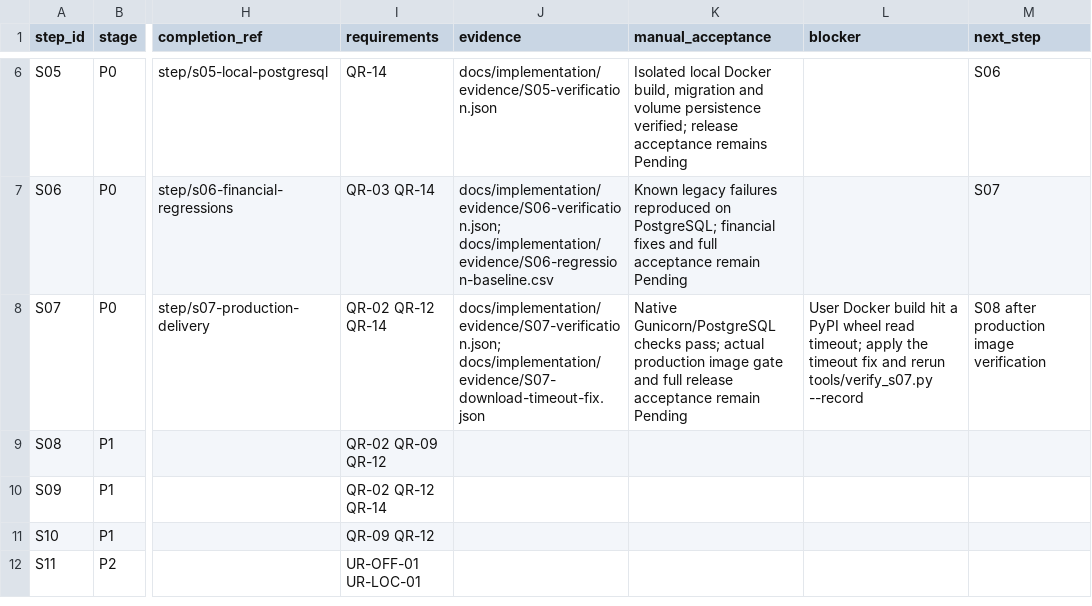
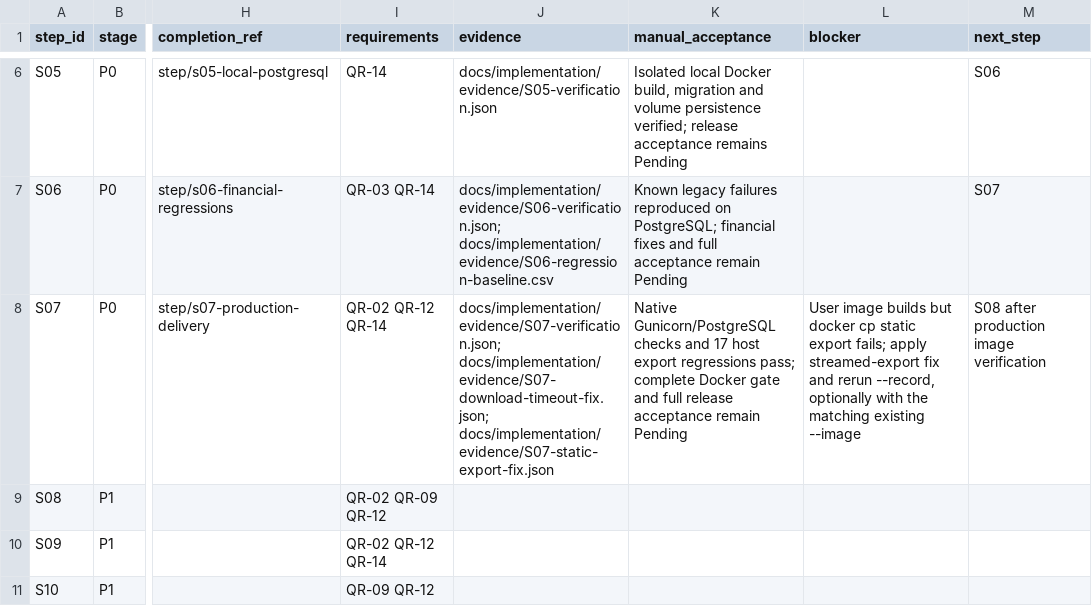
Before and after one commit to vtsakan/accounting_platform, a CSV file: docs/implementation/steps.csv, drawn as a sheet; only a part is shown, gaps mark what is left out; the shorter side is filled out with more unchanged rows; the diff names each change by its address in the sheet, - before the commit and + after, or states it on an @@ line.

```diff
--- a/docs/implementation/steps.csv
+++ b/docs/implementation/steps.csv
-J8 (evidence): docs/implementation/evidence/S07-verification.json; docs/implementation/evidence/S07-download-timeout-fix.json
+J8 (evidence): docs/implementation/evidence/S07-verification.json; docs/implementation/evidence/S07-download-timeout-fix.json; docs/implementation/evidence/S07-static-export-fix.json
-K8 (manual_acceptance): …Gunicorn/PostgreSQL checks pass; actual production image gate and…
+K8 (manual_acceptance): …Gunicorn/PostgreSQL checks and 17 host export regressions pass; complete Docker gate and…
-L8 (blocker): User Docker build hit a PyPI wheel read timeout; apply the timeout fix and rerun tools/verify_s07.py --record
+L8 (blocker): User image builds but docker cp static export fails; apply streamed-export fix and rerun --record, optionally with the matching existing --image
```
Also changed, not shown: docs/implementation/traceability.csv, 9 other files.
